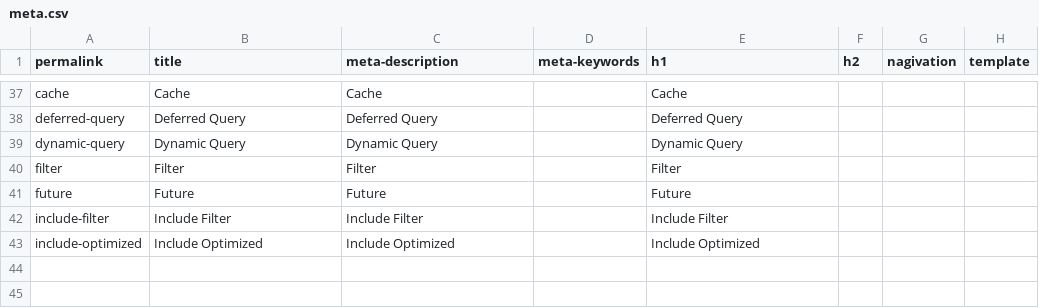
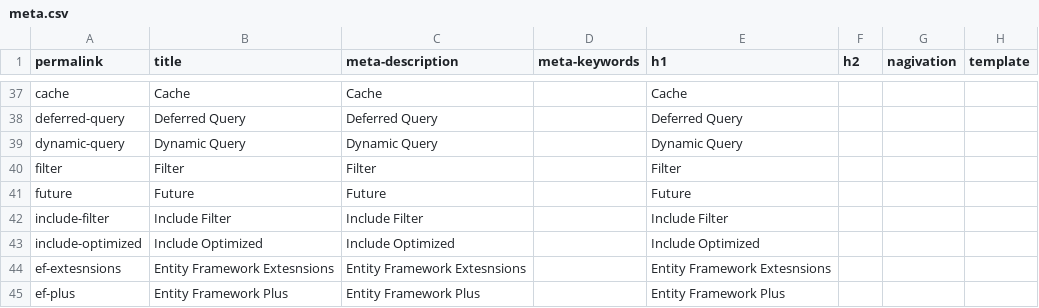
Before and after one commit to zzzprojects/EntityFramework-FAQ, a CSV file: docs/_data/meta.csv, drawn as a sheet; only a part is shown, gaps mark what is left out.

```diff
--- a/docs/_data/meta.csv
+++ b/docs/_data/meta.csv
@@ -43 +43,3 @@ include-filter,Include Filter,Include Filter,,Include Filter,,,
 include-optimized,Include Optimized,Include Optimized,,Include Optimized,,,
+ef-extesnsions,Entity Framework Extesnsions,Entity Framework Extesnsions,,Entity Framework Extesnsions,,,
+ef-plus,Entity Framework Plus,Entity Framework Plus,,Entity Framework Plus,,,
```
Also changed, not shown: 18 other files.
